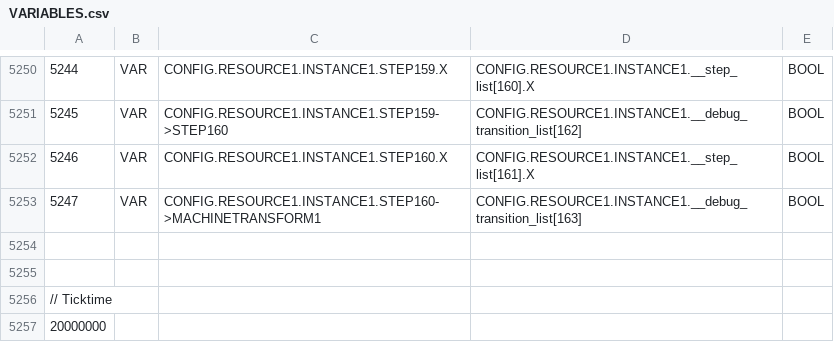
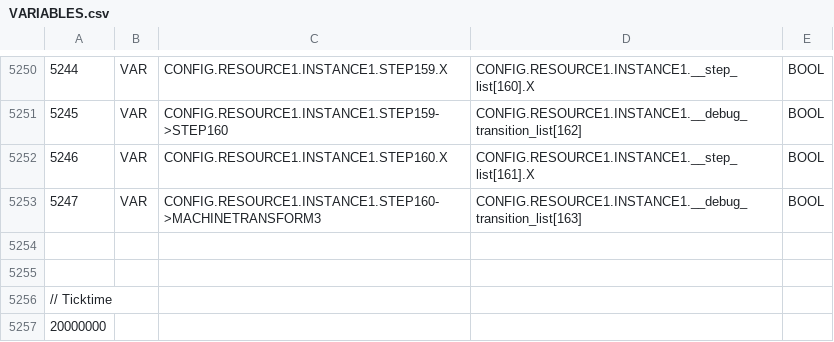
Before and after one commit to Acabaxi/Simple, a CSV file: Grafcet/build/VARIABLES.csv, drawn as a sheet; only a part is shown, gaps mark what is left out.

```diff
--- a/Grafcet/build/VARIABLES.csv
+++ b/Grafcet/build/VARIABLES.csv
@@ -5252,3 +5252,3 @@
 5246;VAR;CONFIG.RESOURCE1.INSTANCE1.STEP160.X;CONFIG.RESOURCE1.INSTANCE1.__step_list[161].X;BOOL;
-5247;VAR;CONFIG.RESOURCE1.INSTANCE1.STEP160->MACHINETRANSFORM1;CONFIG.RESOURCE1.INSTANCE1.__debug_transition_list[163];BOOL;
+5247;VAR;CONFIG.RESOURCE1.INSTANCE1.STEP160->MACHINETRANSFORM3;CONFIG.RESOURCE1.INSTANCE1.__debug_transition_list[163];BOOL;
 
```
Also changed, not shown: 15 other files.
